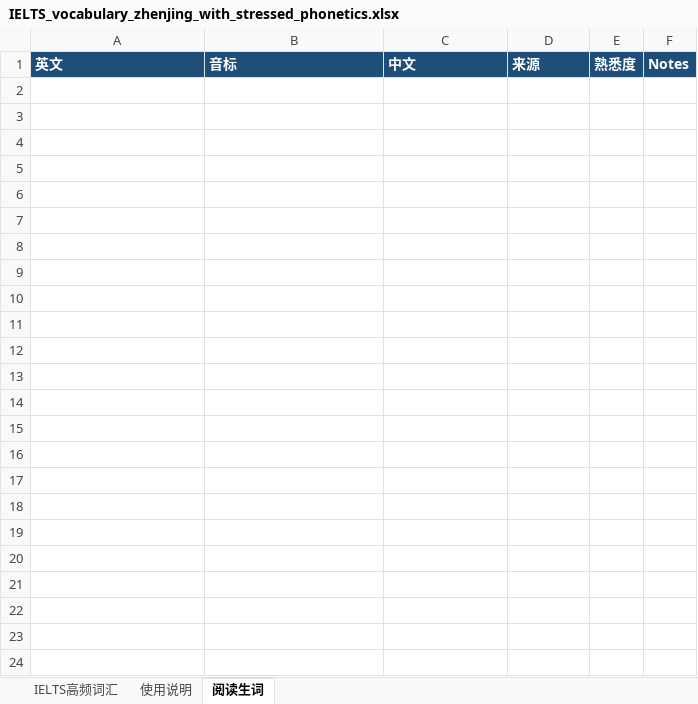
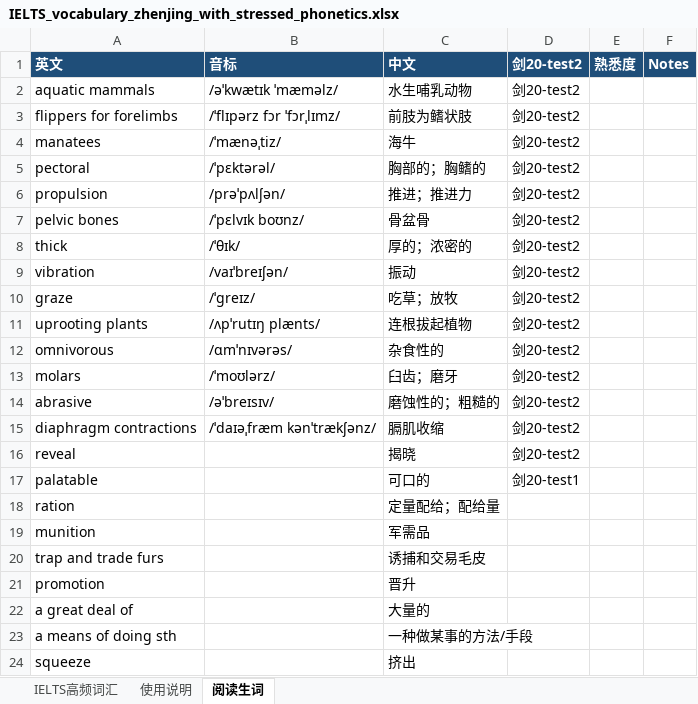
Before and after one commit to YangKaiyun-a/EnglishLearning, an Excel workbook: IELTS_vocabulary_zhenjing_with_stressed_phonetics.xlsx, sheet 阅读生词, drawn as a sheet; values as stored, in another font and other column widths than the file's, no borders; the diff names each change by its address in the sheet, - before the commit and + after, or states it on an @@ line.

Commit message:
feature

```diff
--- a/IELTS_vocabulary_zhenjing_with_stressed_phonetics.xlsx (sheet 阅读生词)
+++ b/IELTS_vocabulary_zhenjing_with_stressed_phonetics.xlsx (sheet 阅读生词)
-D1: 来源
+D1: 剑20-test2
+row 2: aquatic mammals | /əˈkwætɪk ˈmæməlz/ | 水生哺乳动物 | 剑20-test2
+row 3: flippers for forelimbs | /ˈflɪpərz fɔr ˈfɔrˌlɪmz/ | 前肢为鳍状肢 | 剑20-test2
+row 4: manatees | /ˈmænəˌtiz/ | 海牛 | 剑20-test2
+row 5: pectoral | /ˈpɛktərəl/ | 胸部的；胸鳍的 | 剑20-test2
+row 6: propulsion | /prəˈpʌlʃən/ | 推进；推进力 | 剑20-test2
+row 7: pelvic bones | /ˈpɛlvɪk boʊnz/ | 骨盆骨 | 剑20-test2
+row 8: thick | /ˈθɪk/ | 厚的；浓密的 | 剑20-test2
+row 9: vibration | /vaɪˈbreɪʃən/ | 振动 | 剑20-test2
+row 10: graze | /ˈɡreɪz/ | 吃草；放牧 | 剑20-test2
+row 11: uprooting plants | /ʌpˈrutɪŋ plænts/ | 连根拔起植物 | 剑20-test2
+row 12: omnivorous | /ɑmˈnɪvərəs/ | 杂食性的 | 剑20-test2
+row 13: molars | /ˈmoʊlərz/ | 臼齿；磨牙 | 剑20-test2
+row 14: abrasive | /əˈbreɪsɪv/ | 磨蚀性的；粗糙的 | 剑20-test2
+row 15: diaphragm contractions | /ˈdaɪəˌfræm kənˈtrækʃənz/ | 膈肌收缩 | 剑20-test2
+row 16: reveal |  | 揭晓 | 剑20-test2
+row 17: palatable |  | 可口的 | 剑20-test1
+row 18: ration |  | 定量配给；配给量
+row 19: munition |  | 军需品
+row 20: trap and trade furs |  | 诱捕和交易毛皮
+row 21: promotion |  | 晋升
+row 22: a great deal of |  | 大量的
+row 23: a means of doing sth |  | 一种做某事的方法/手段
+row 24: squeeze |  | 挤出
```
